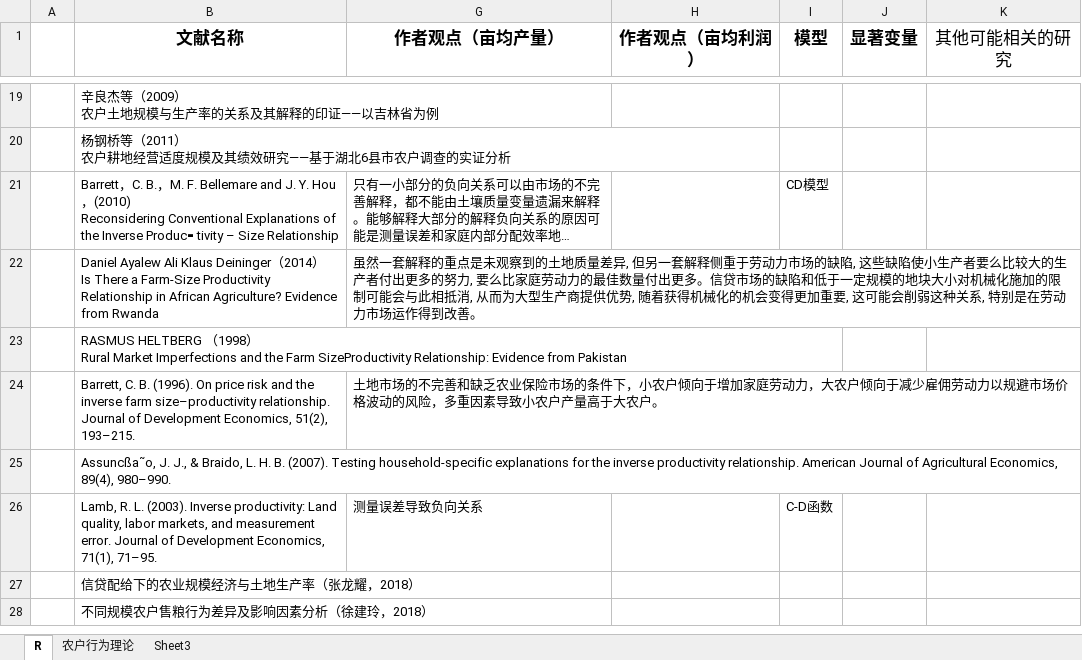
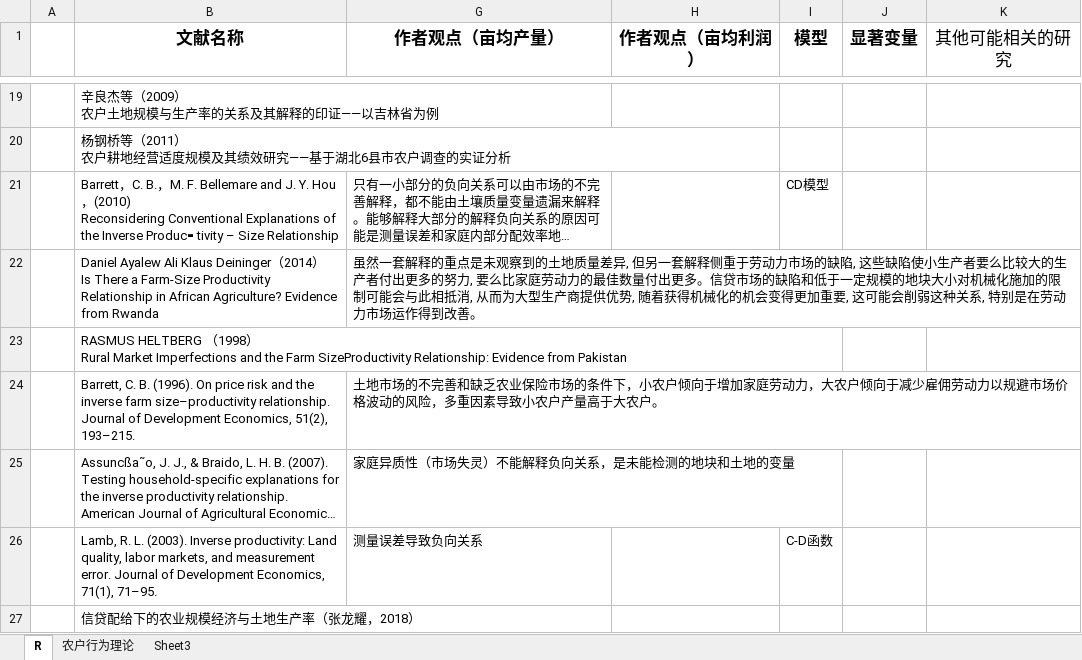
Before and after one commit to Iris0428/IR.Paper, an Excel workbook: 论文写作/准备工作/参考文献.xlsx, sheet R, drawn as a sheet; only a part is shown, gaps mark what is left out; the shorter side is filled out with more unchanged rows; long unchanged cells end in …; values as stored, in another font and other column widths than the file's, no borders; the diff names each change by its address in the sheet, - before the commit and + after, or states it on an @@ line.

```diff
--- a/论文写作/准备工作/参考文献.xlsx (sheet R)
+++ b/论文写作/准备工作/参考文献.xlsx (sheet R)
-G25 (作者观点（亩均产量）): (empty)
+G25 (作者观点（亩均产量）): 家庭异质性（市场失灵）不能解释负向关系，是未能检测的地块和土地的变量
```
Also changed, not shown: 论文写作/回归结果.xlsx, 18 other files.
